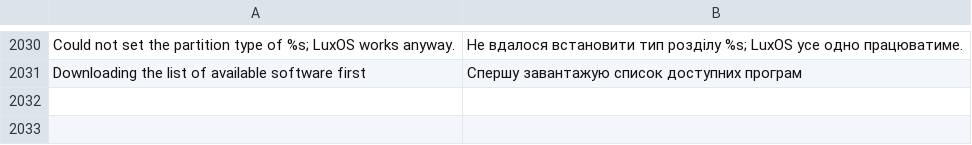
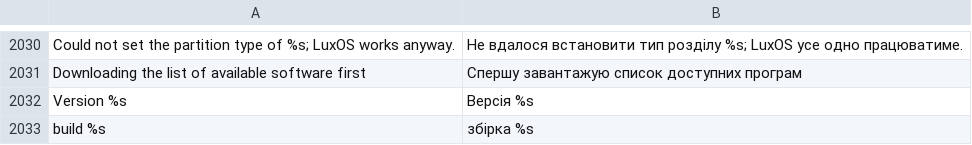
Before and after one commit to luxopes/LuxOS-Arch, a TSV file: packages/luxos-i18n/files/uk.tsv, drawn as a sheet; only a part is shown, gaps mark what is left out.

```diff
--- a/packages/luxos-i18n/files/uk.tsv
+++ b/packages/luxos-i18n/files/uk.tsv
@@ -2031 +2031,3 @@ Could not set the partition type of %s; LuxOS works anyway.	Не вдалося
 Downloading the list of available software first	Спершу завантажую список доступних програм
+Version %s	Версія %s
+build %s	збірка %s
```
Also changed, not shown: packages/luxos-i18n/files/cs.tsv, packages/luxos-i18n/files/es.tsv, 20 other files.
